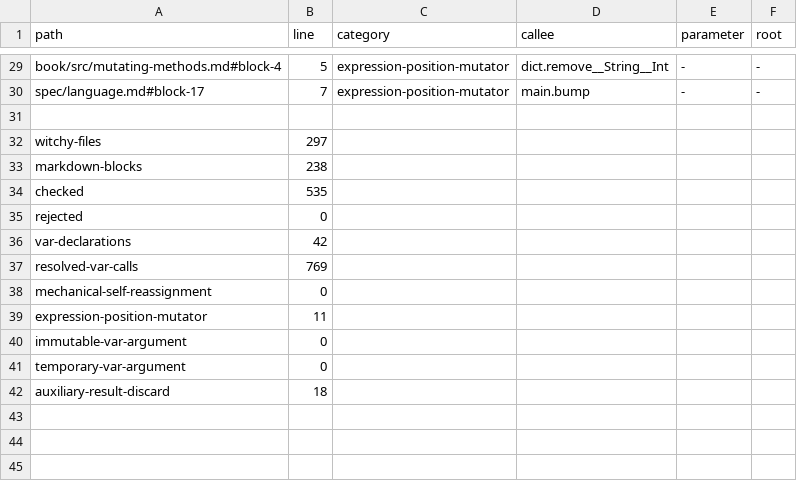
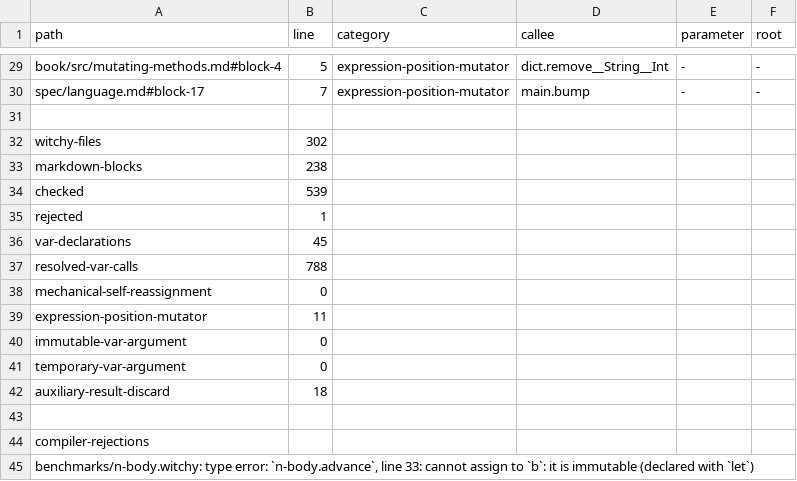
Before and after one commit to insanitybit/witchy, a TSV file: rfcs/0087-migration-census.tsv, drawn as a sheet; only a part is shown, gaps mark what is left out.

```diff
--- a/rfcs/0087-migration-census.tsv
+++ b/rfcs/0087-migration-census.tsv
@@ -31,8 +31,8 @@ spec/language.md#block-17	7	expression-position-mutator	main.bump	-	-
 
-witchy-files	297
+witchy-files	302
 markdown-blocks	238
-checked	535
-rejected	0
-var-declarations	42
-resolved-var-calls	769
+checked	539
+rejected	1
+var-declarations	45
+resolved-var-calls	788
 mechanical-self-reassignment	0
@@ -42 +42,4 @@ temporary-var-argument	0
 auxiliary-result-discard	18
+
+compiler-rejections
+benchmarks/n-body.witchy: type error: `n-body.advance`, line 33: cannot assign to `b`: it is immutable (declared with `let`)
```
Also changed, not shown: 1 other file.
